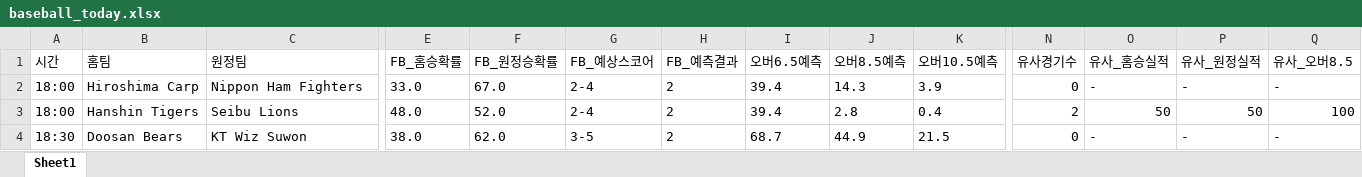
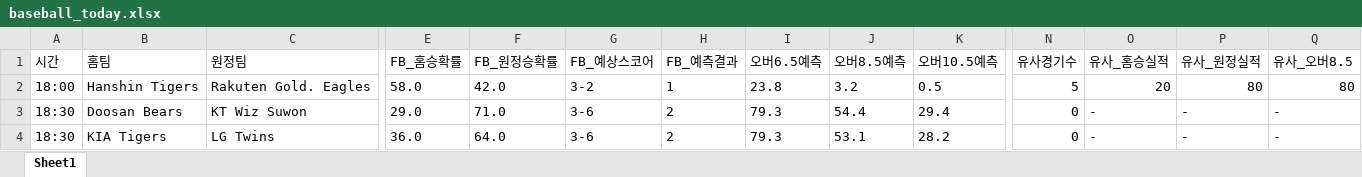
Before and after one commit to kongkong79/ai-pick, an Excel workbook: baseball_today.xlsx, sheet Sheet1, drawn as a sheet; only a part is shown, gaps mark what is left out; values as stored, in another font and other column widths than the file's, no borders; removed rows and columns are numbered as before the commit, all else as after; rows hold the shown columns only; the diff covers the shown part only; the diff names each change by its address in the sheet, - before the commit and + after, or states it on an @@ line.

Commit message:
📊 업데이트 - 2026-06-17 15:06

```diff
--- a/baseball_today.xlsx (sheet Sheet1)
+++ b/baseball_today.xlsx (sheet Sheet1)
-row 2: 18:00 | Hiroshima Carp | Nippon Ham Fighters | 33.0 | 67.0 | 2-4 | 2 | 39.4 | 14.3 | 3.9 | 0 | - | - | -
-C2 (원정팀): Seibu Lions
+C2 (원정팀): Rakuten Gold. Eagles
-E2 (FB_홈승확률): 48.0
+E2 (FB_홈승확률): 58.0
-F2 (FB_원정승확률): 52.0
+F2 (FB_원정승확률): 42.0
-G2 (FB_예상스코어): 2-4
+G2 (FB_예상스코어): 3-2
-H2 (FB_예측결과): 2
+H2 (FB_예측결과): 1
-I2 (오버6.5예측): 39.4
+I2 (오버6.5예측): 23.8
-J2 (오버8.5예측): 2.8
+J2 (오버8.5예측): 3.2
-K2 (오버10.5예측): 0.4
+K2 (오버10.5예측): 0.5
-N2 (유사경기수): 2
+N2 (유사경기수): 5
-O2 (유사_홈승실적): 50
+O2 (유사_홈승실적): 20
-P2 (유사_원정실적): 50
+P2 (유사_원정실적): 80
-Q2 (유사_오버8.5): 100
+Q2 (유사_오버8.5): 80
-E3 (FB_홈승확률): 38.0
+E3 (FB_홈승확률): 29.0
-F3 (FB_원정승확률): 62.0
+F3 (FB_원정승확률): 71.0
-G3 (FB_예상스코어): 3-5
+G3 (FB_예상스코어): 3-6
-I3 (오버6.5예측): 68.7
+I3 (오버6.5예측): 79.3
-J3 (오버8.5예측): 44.9
+J3 (오버8.5예측): 54.4
-K3 (오버10.5예측): 21.5
+K3 (오버10.5예측): 29.4
+row 4: 18:30 | KIA Tigers | LG Twins | 36.0 | 64.0 | 3-6 | 2 | 79.3 | 53.1 | 28.2 | 0 | - | - | -
```
Also changed, not shown: 9 added rows, 5 removed rows and 89 edited cells elsewhere in this sheet.
